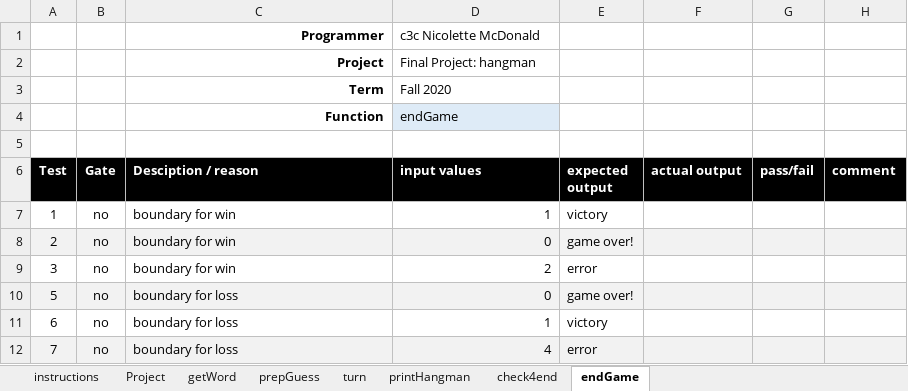
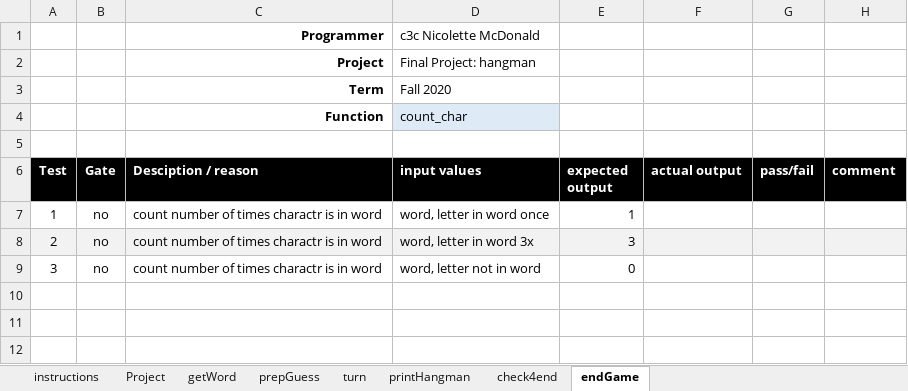
Before and after one commit to cs210-f20/t1a---final-project---f20-Nikkirm15, an Excel workbook: test plan McDonald.xlsx, sheet endGame, drawn as a sheet; values as stored, in another font and other column widths than the file's, no borders; the diff names each change by its address in the sheet, - before the commit and + after, or states it on an @@ line.

Commit message:
final product :)

```diff
--- a/test plan McDonald.xlsx (sheet endGame)
+++ b/test plan McDonald.xlsx (sheet endGame)
-D4 (input values): endGame
+D4 (input values): count_char
-C7:C9 (Desciption / reason): boundary for win
+C7:C9 (Desciption / reason): count number of times charactr is in word
-D7 (input values): 1
+D7 (input values): word, letter in word once
-E7 (expected output): victory
+E7 (expected output): 1
-D8 (input values): 0
+D8 (input values): word, letter in word 3x
-E8 (expected output): game over!
+E8 (expected output): 3
-D9 (input values): 2
+D9 (input values): word, letter not in word
-E9 (expected output): error
+E9 (expected output): 0
-row 10: 5 | no | boundary for loss | 0 | game over!
-row 11: 6 | no | boundary for loss | 1 | victory
-row 12: 7 | no | boundary for loss | 4 | error
```
